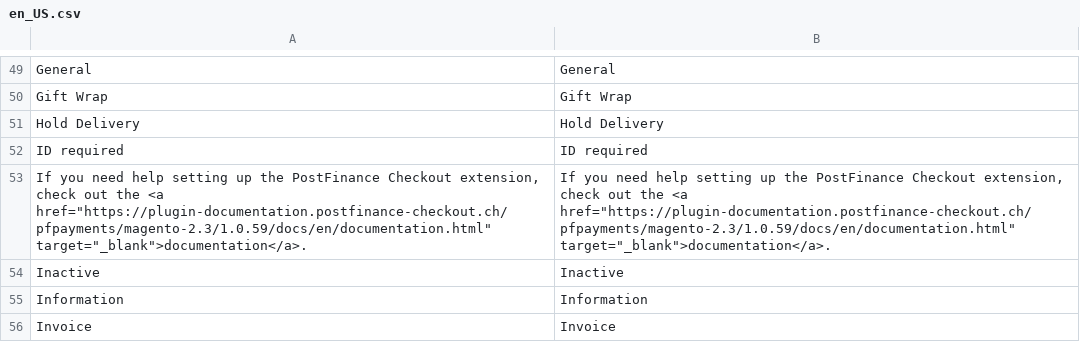
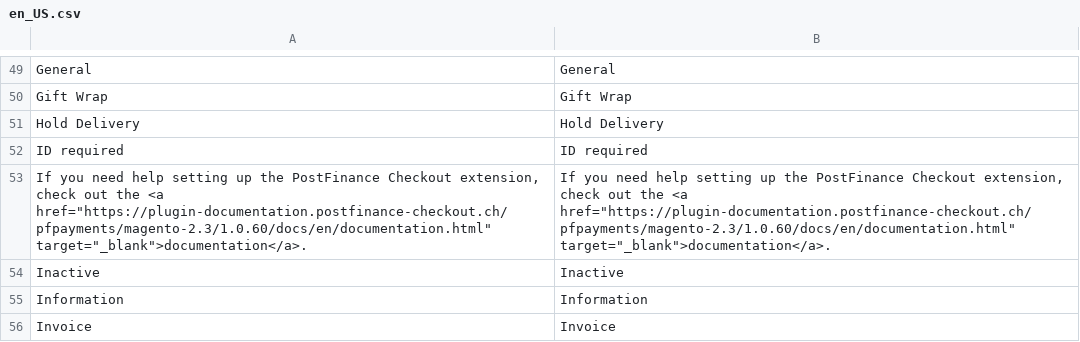
Before and after one commit to versa-dev/CE-mirror, a CSV file: i18n/en_US.csv, drawn as a sheet; only a part is shown, gaps mark what is left out.

```diff
--- a/i18n/en_US.csv
+++ b/i18n/en_US.csv
@@ -52,3 +52,3 @@
 "ID required","ID required"
-"If you need help setting up the PostFinance Checkout extension, check out the <a href=""https://plugin-documentation.postfinance-checkout.ch/pfpayments/magento-2.3/1.0.59/docs/en/documentation.html"" target=""_blank"">documentation</a>.","If you need help setting up the PostFinance Checkout extension, check out the <a href=""https://plugin-documentation.postfinance-checkout.ch/pfpayments/magento-2.3/1.0.59/docs/en/documentation.html"" target=""_blank"">documentation</a>."
+"If you need help setting up the PostFinance Checkout extension, check out the <a href=""https://plugin-documentation.postfinance-checkout.ch/pfpayments/magento-2.3/1.0.60/docs/en/documentation.html"" target=""_blank"">documentation</a>.","If you need help setting up the PostFinance Checkout extension, check out the <a href=""https://plugin-documentation.postfinance-checkout.ch/pfpayments/magento-2.3/1.0.60/docs/en/documentation.html"" target=""_blank"">documentation</a>."
 "Inactive","Inactive"
```
Also changed, not shown: i18n/de_DE.csv, 10 other files.
